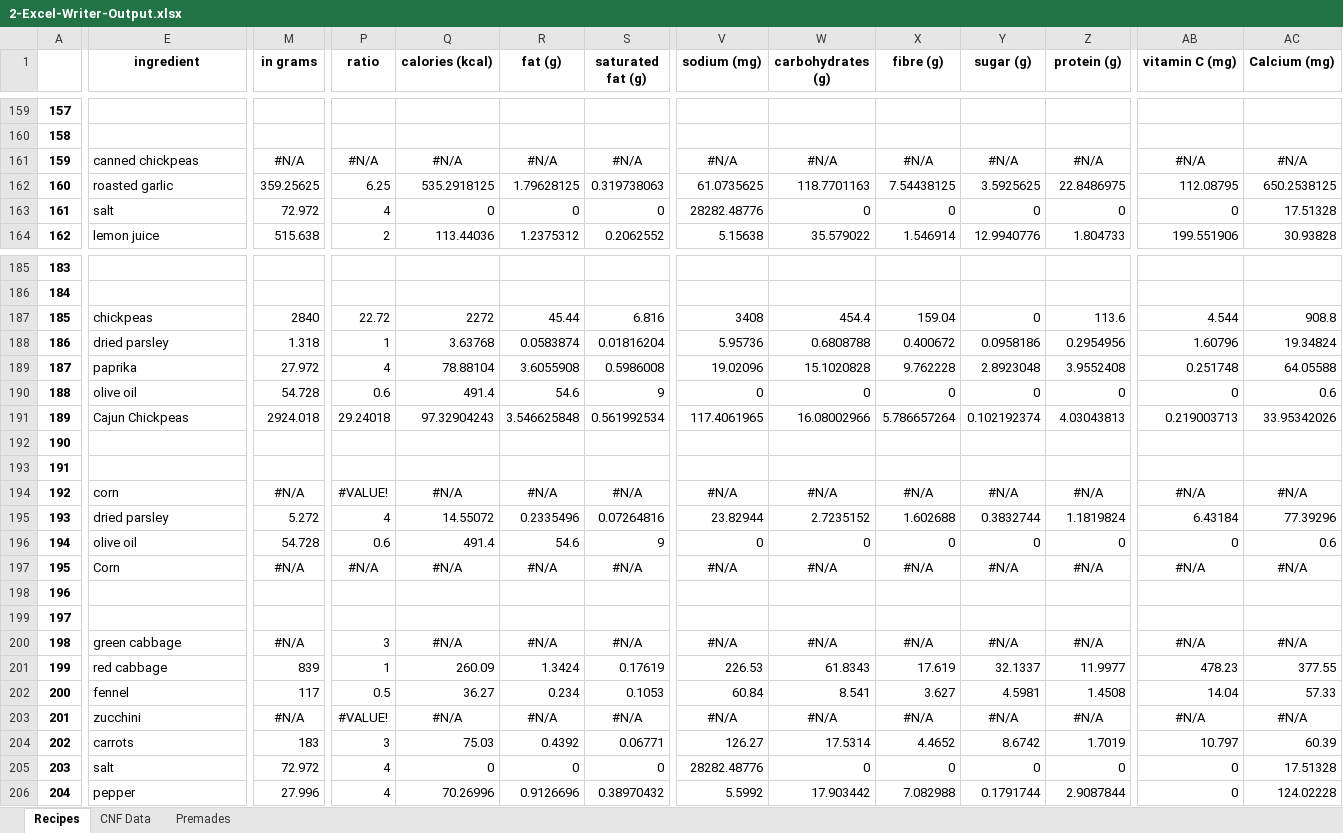
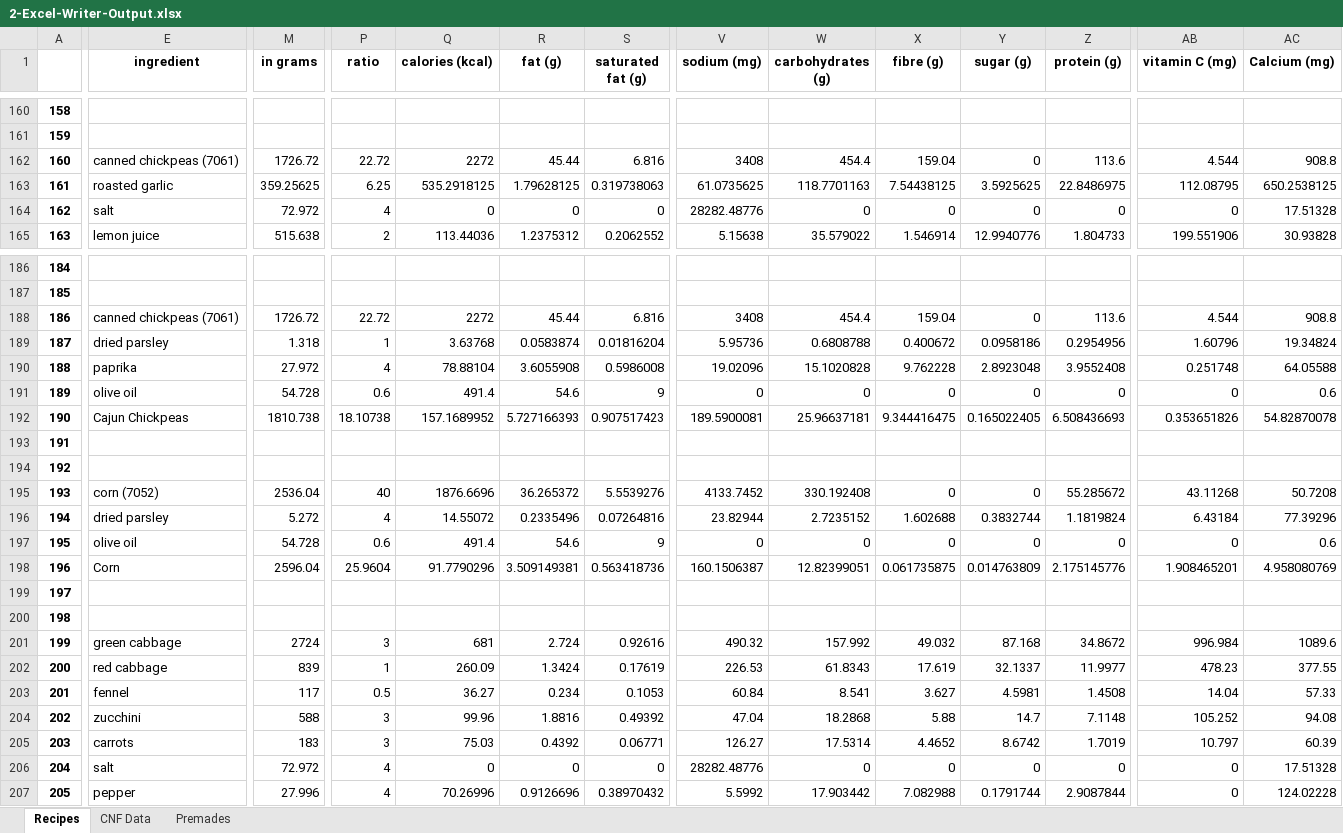
Before and after one commit to ryanfan/menu-cnf-lookup, an Excel workbook: data/2-Excel-Writer-Output.xlsx, sheet Recipes, drawn as a sheet; only a part is shown, gaps mark what is left out; values as stored, in another font and other column widths than the file's, no borders; removed rows and columns are numbered as before the commit, all else as after; rows hold the shown columns only; the diff covers the shown part only; the diff names each change by its address in the sheet, - before the commit and + after, or states it on an @@ line.

```diff
--- a/data/2-Excel-Writer-Output.xlsx (sheet Recipes)
+++ b/data/2-Excel-Writer-Output.xlsx (sheet Recipes)
@@ column A renumbered between rows 75 and 364 @@
-row 161: 159 | canned chickpeas | #N/A | #N/A | #N/A | #N/A | #N/A | #N/A | #N/A | #N/A | #N/A | #N/A | #N/A | #N/A
+row 162: 160 | canned chickpeas (7061) | 1726.72 | 22.72 | 2272 | 45.44 | 6.816 | 3408 | 454.4 | 159.04 | 0 | 113.6 | 4.544 | 908.8
-E188 (ingredient): chickpeas
+E188 (ingredient): canned chickpeas (7061)
-M188 (in grams): 2840
+M188 (in grams): 1726.72
-M192 (in grams): 2924.018
+M192 (in grams): 1810.738
-P192 (ratio): 29.24018
+P192 (ratio): 18.10738
-Q192 (calories (kcal)): 97.32904243
+Q192 (calories (kcal)): 157.1689952
-R192 (fat (g)): 3.546625848
+R192 (fat (g)): 5.727166393
-S192 (saturated fat (g)): 0.561992534
+S192 (saturated fat (g)): 0.907517423
-V192 (sodium (mg)): 117.4061965
+V192 (sodium (mg)): 189.5900081
-W192 (carbohydrates (g)): 16.08002966
+W192 (carbohydrates (g)): 25.96637181
-X192 (fibre (g)): 5.786657264
+X192 (fibre (g)): 9.344416475
-Y192 (sugar (g)): 0.102192374
+Y192 (sugar (g)): 0.165022405
-Z192 (protein (g)): 4.03043813
+Z192 (protein (g)): 6.508436693
-AB192 (vitamin C (mg)): 0.219003713
+AB192 (vitamin C (mg)): 0.353651826
-AC192 (Calcium (mg)): 33.95342026
+AC192 (Calcium (mg)): 54.82870078
-row 194: 192 | corn | #N/A | #VALUE! | #N/A | #N/A | #N/A | #N/A | #N/A | #N/A | #N/A | #N/A | #N/A | #N/A
+row 195: 193 | corn (7052) | 2536.04 | 40 | 1876.6696 | 36.265372 | 5.5539276 | 4133.7452 | 330.192408 | 0 | 0 | 55.285672 | 43.11268 | 50.7208
-row 197: 195 | Corn | #N/A | #N/A | #N/A | #N/A | #N/A | #N/A | #N/A | #N/A | #N/A | #N/A | #N/A | #N/A
+row 198: 196 | Corn | 2596.04 | 25.9604 | 91.7790296 | 3.509149381 | 0.563418736 | 160.1506387 | 12.82399051 | 0.061735875 | 0.014763809 | 2.175145776 | 1.908465201 | 4.958080769
-row 200: 198 | green cabbage | #N/A | 3 | #N/A | #N/A | #N/A | #N/A | #N/A | #N/A | #N/A | #N/A | #N/A | #N/A
+row 201: 199 | green cabbage | 2724 | 3 | 681 | 2.724 | 0.92616 | 490.32 | 157.992 | 49.032 | 87.168 | 34.8672 | 996.984 | 1089.6
-row 203: 201 | zucchini | #N/A | #VALUE! | #N/A | #N/A | #N/A | #N/A | #N/A | #N/A | #N/A | #N/A | #N/A | #N/A
+row 204: 202 | zucchini | 588 | 3 | 99.96 | 1.8816 | 0.49392 | 47.04 | 18.2868 | 5.88 | 14.7 | 7.1148 | 105.252 | 94.08
```
Also changed, not shown: 32 added rows, 22 removed rows, 68 edited cells and cell formats elsewhere in this sheet, sheet CNF Data, sheet Premades, formulas that keep their value, data/1-Premade food nutrition.xlsx, data/4- Final Nutrition Analysis.xlsx, 3 other files.
